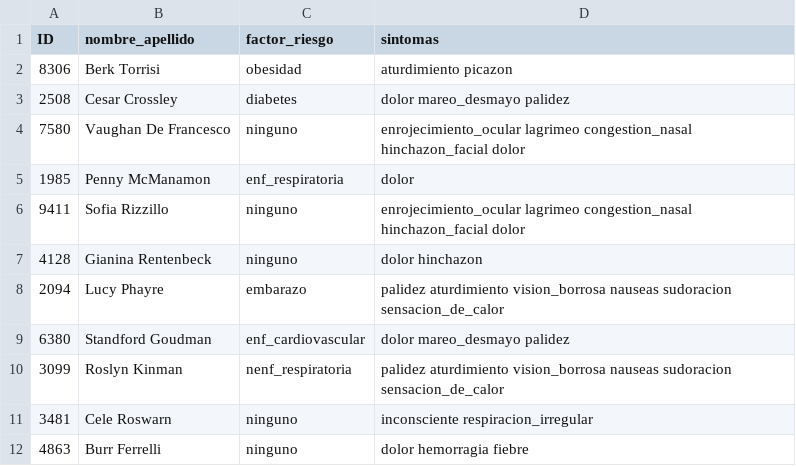
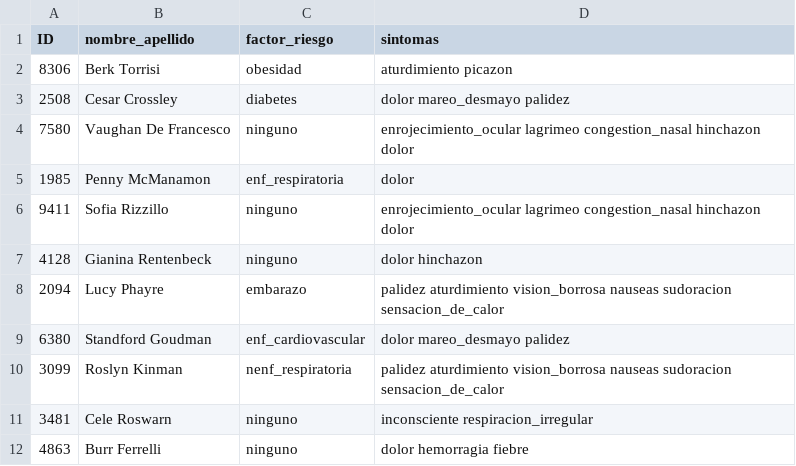
Before and after one commit to UF-LP2/2da-entrega-tp-2023-g15_nobopecker, a CSV file: src/PACIENTES.csv, drawn as a sheet; only a part is shown.

Commit message:
Update PACIENTES.csv

```diff
--- a/src/PACIENTES.csv
+++ b/src/PACIENTES.csv
@@ -3,5 +3,5 @@ ID,nombre_apellido,factor_riesgo,sintomas
 2508,Cesar Crossley,diabetes,dolor mareo_desmayo palidez
-7580,Vaughan De Francesco,ninguno,enrojecimiento_ocular lagrimeo congestion_nasal hinchazon_facial dolor
+7580,Vaughan De Francesco,ninguno,enrojecimiento_ocular lagrimeo congestion_nasal hinchazon dolor
 1985,Penny McManamon,enf_respiratoria,dolor
-9411,Sofia Rizzillo,ninguno,enrojecimiento_ocular lagrimeo congestion_nasal hinchazon_facial dolor
+9411,Sofia Rizzillo,ninguno,enrojecimiento_ocular lagrimeo congestion_nasal hinchazon dolor
 4128,Gianina Rentenbeck,ninguno,dolor hinchazon
```
